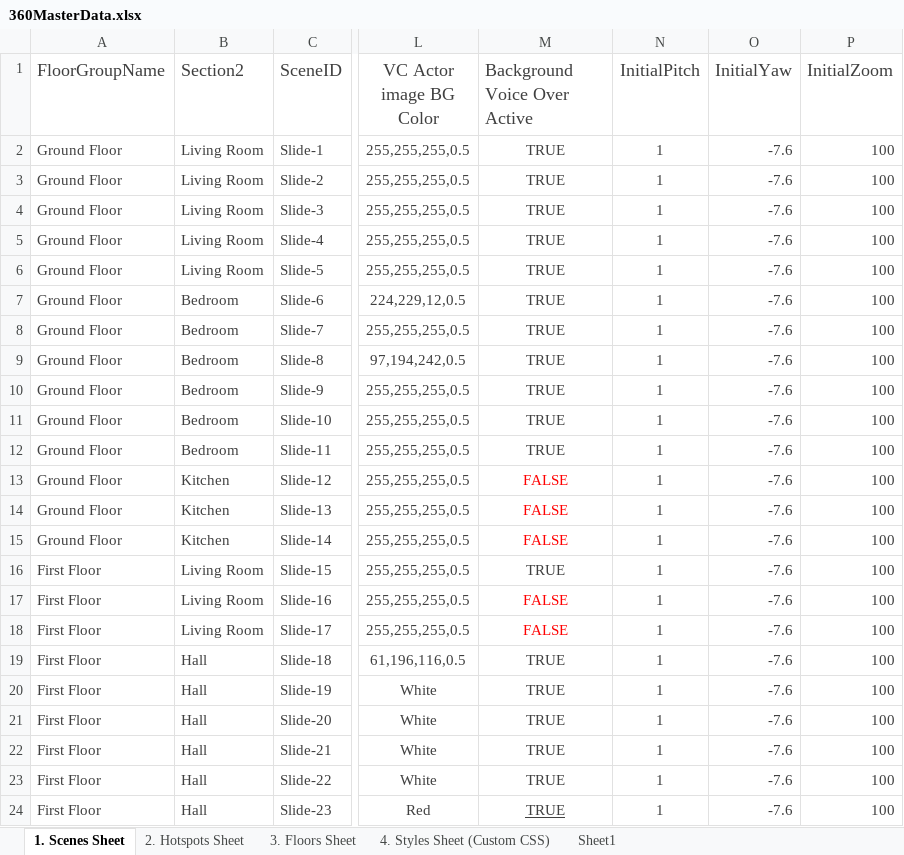
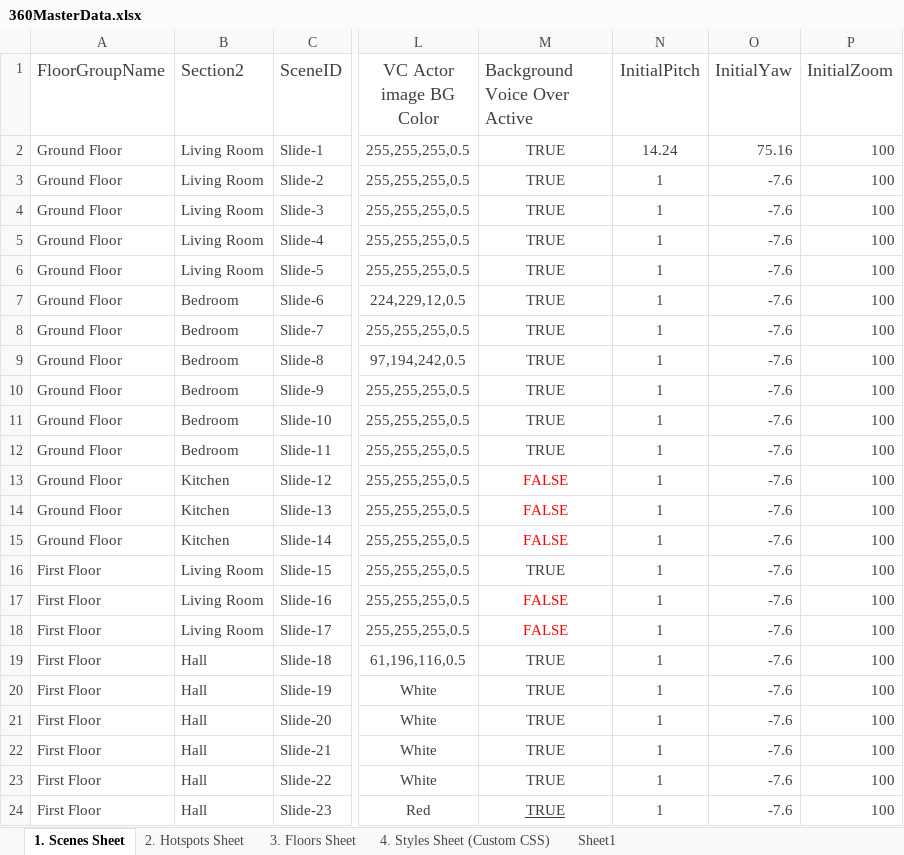
Before and after one commit to Rmoosa2014/vr-tour, an Excel workbook: 360MasterData.xlsx, sheet 1. Scenes Sheet, drawn as a sheet; only a part is shown, gaps mark what is left out; values as stored, in another font and other column widths than the file's, no borders; conditional formats and table styles not drawn; the diff names each change by its address in the sheet, - before the commit and + after, or states it on an @@ line.

```diff
--- a/360MasterData.xlsx (sheet 1. Scenes Sheet)
+++ b/360MasterData.xlsx (sheet 1. Scenes Sheet)
-N2 (InitialPitch): 1
+N2 (InitialPitch): 14.24
-O2 (InitialYaw): -7.6
+O2 (InitialYaw): 75.16
```
Also changed, not shown: sheet 2. Hotspots Sheet.
